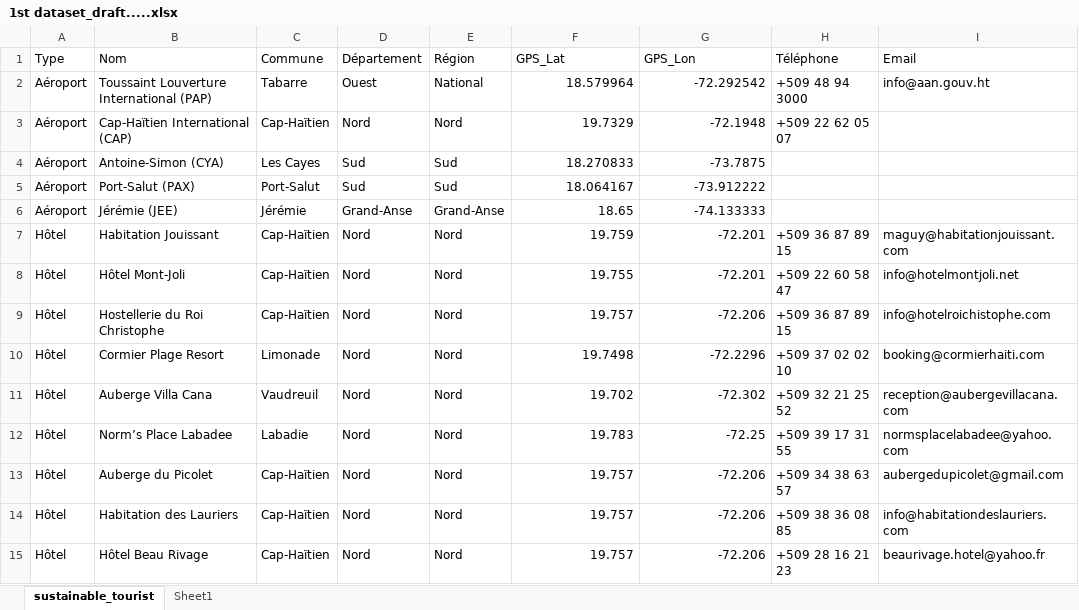
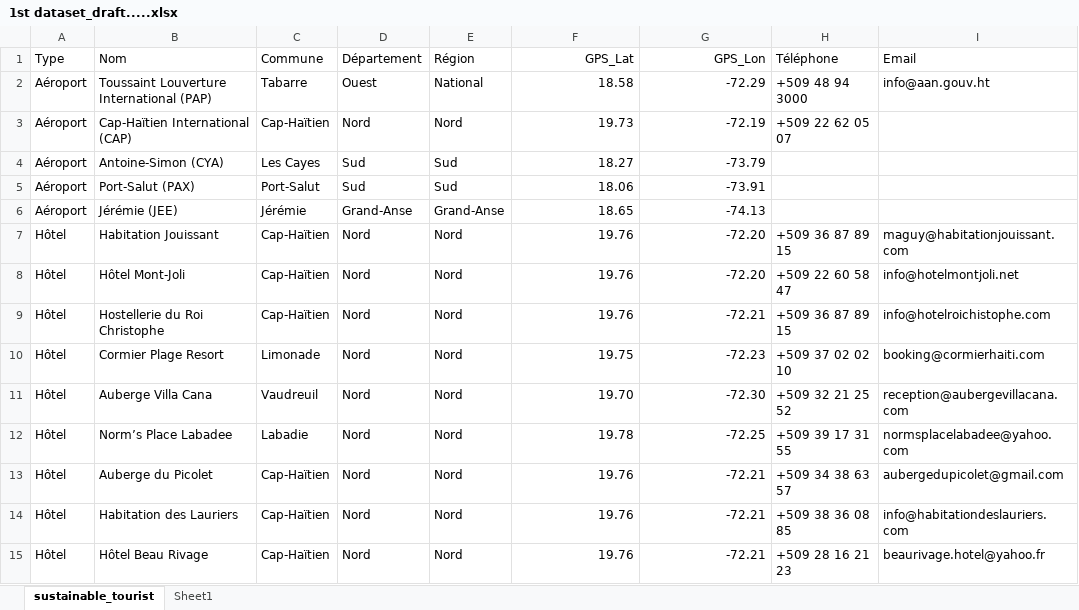
Before and after one commit to MIT-Emerging-Talent/ELO2_LAPERLE_HT, an Excel workbook: 1_datasets/haiti_catalog_raw_data/1st dataset_draft.....xlsx, sheet sustainable_tourist, drawn as a sheet; only a part is shown; values as stored, in another font and other column widths than the file's, no borders; table styles not drawn; the diff covers the shown part only; the diff names each change by its address in the sheet, - before the commit and + after, or states it on an @@ line.

```diff
--- a/1_datasets/haiti_catalog_raw_data/1st dataset_draft.....xlsx (sheet sustainable_tourist)
+++ b/1_datasets/haiti_catalog_raw_data/1st dataset_draft.....xlsx (sheet sustainable_tourist)
-F1:G1 alignment: left
+F1:G1 alignment: right
-F2 (GPS_Lat): 18.579964
+F2 (GPS_Lat): 18.58
-G2 (GPS_Lon): -72.292542
+G2 (GPS_Lon): -72.29
-F3 (GPS_Lat): 19.7329
+F3 (GPS_Lat): 19.73
-G3 (GPS_Lon): -72.1948
+G3 (GPS_Lon): -72.19
-F4 (GPS_Lat): 18.270833
+F4 (GPS_Lat): 18.27
-G4 (GPS_Lon): -73.7875
+G4 (GPS_Lon): -73.79
-F5 (GPS_Lat): 18.064167
+F5 (GPS_Lat): 18.06
-G5 (GPS_Lon): -73.912222
+G5 (GPS_Lon): -73.91
-G6 (GPS_Lon): -74.133333
+G6 (GPS_Lon): -74.13
-F7 (GPS_Lat): 19.759
+F7 (GPS_Lat): 19.76
-G7:G8 (GPS_Lon): -72.201
+G7:G8 (GPS_Lon): -72.20
-F8 (GPS_Lat): 19.755
+F8 (GPS_Lat): 19.76
-F9 (GPS_Lat): 19.757
+F9 (GPS_Lat): 19.76
-G9 (GPS_Lon): -72.206
+G9 (GPS_Lon): -72.21
-F10 (GPS_Lat): 19.7498
+F10 (GPS_Lat): 19.75
-G10 (GPS_Lon): -72.2296
+G10 (GPS_Lon): -72.23
-F11 (GPS_Lat): 19.702
+F11 (GPS_Lat): 19.70
-G11 (GPS_Lon): -72.302
+G11 (GPS_Lon): -72.30
-F12 (GPS_Lat): 19.783
+F12 (GPS_Lat): 19.78
-F13:F15 (GPS_Lat): 19.757
+F13:F15 (GPS_Lat): 19.76
-G13:G15 (GPS_Lon): -72.206
+G13:G15 (GPS_Lon): -72.21
```
Also changed, not shown: 45 edited cells elsewhere in this sheet, 1 other file.
